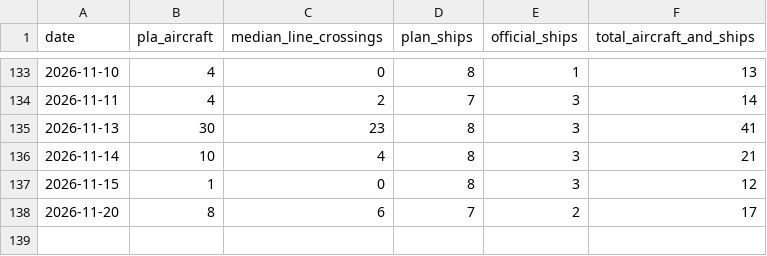
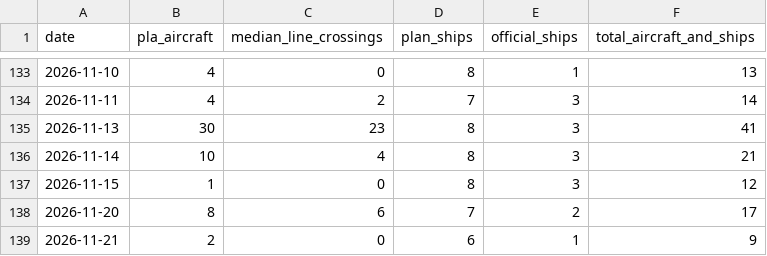
Before and after one commit to axolp/taiwan_risk_dashbaord, a CSV file: data/kpi1_data.csv, drawn as a sheet; only a part is shown, gaps mark what is left out; the diff names each change by its address in the sheet, - before the commit and + after, or states it on an @@ line.

```diff
--- a/data/kpi1_data.csv
+++ b/data/kpi1_data.csv
+row 139: 2026-11-21 | 2 | 0 | 6 | 1 | 9
```
Also changed, not shown: data/kpi7_data.csv.
